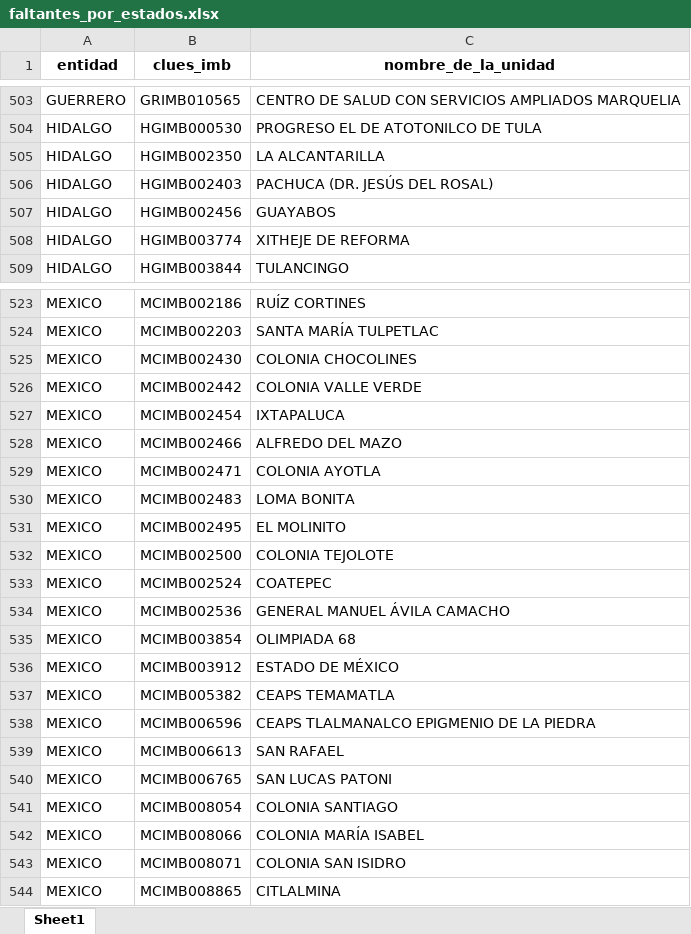
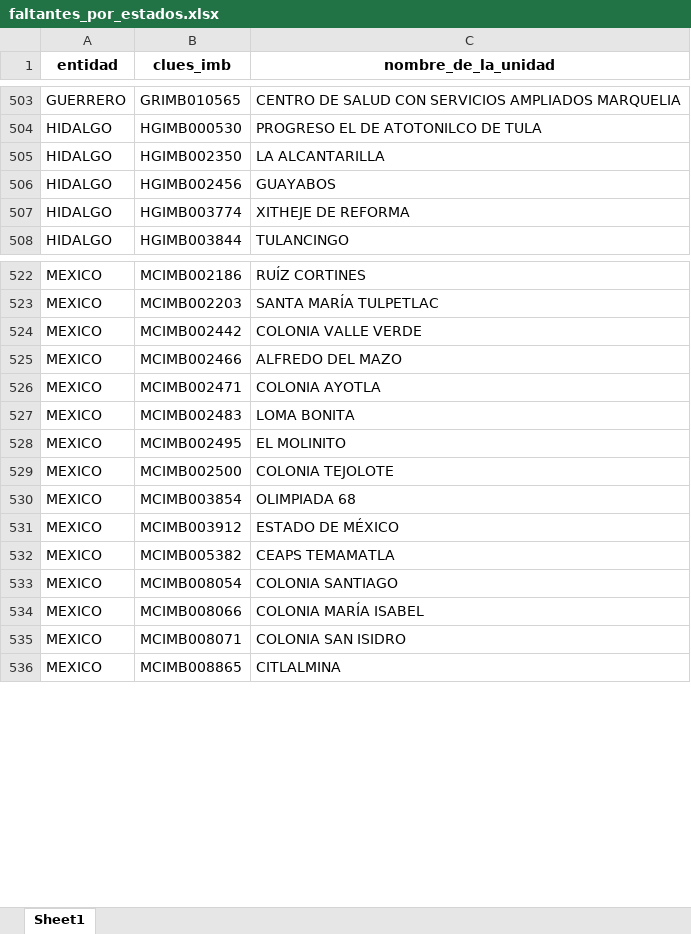
Before and after one commit to servicios-imss-b/informe--de-ang, an Excel workbook: faltantes_por_estados.xlsx, sheet Sheet1, drawn as a sheet; only a part is shown, gaps mark what is left out; values as stored, in another font and other column widths than the file's, no borders; the diff names each change by its address in the sheet, - before the commit and + after, or states it on an @@ line.

```diff
--- a/faltantes_por_estados.xlsx (sheet Sheet1)
+++ b/faltantes_por_estados.xlsx (sheet Sheet1)
-row 506: HIDALGO | HGIMB002403 | PACHUCA (DR. JESÚS DEL ROSAL)
-row 525: MEXICO | MCIMB002430 | COLONIA CHOCOLINES
-row 527: MEXICO | MCIMB002454 | IXTAPALUCA
-row 533: MEXICO | MCIMB002524 | COATEPEC
-row 534: MEXICO | MCIMB002536 | GENERAL MANUEL ÁVILA CAMACHO
-row 538: MEXICO | MCIMB006596 | CEAPS TLALMANALCO EPIGMENIO DE LA PIEDRA
-row 539: MEXICO | MCIMB006613 | SAN RAFAEL
-row 540: MEXICO | MCIMB006765 | SAN LUCAS PATONI
```
Also changed, not shown: tabla_avance.xlsx, tabla_entidades.xlsx, 4 other files.
